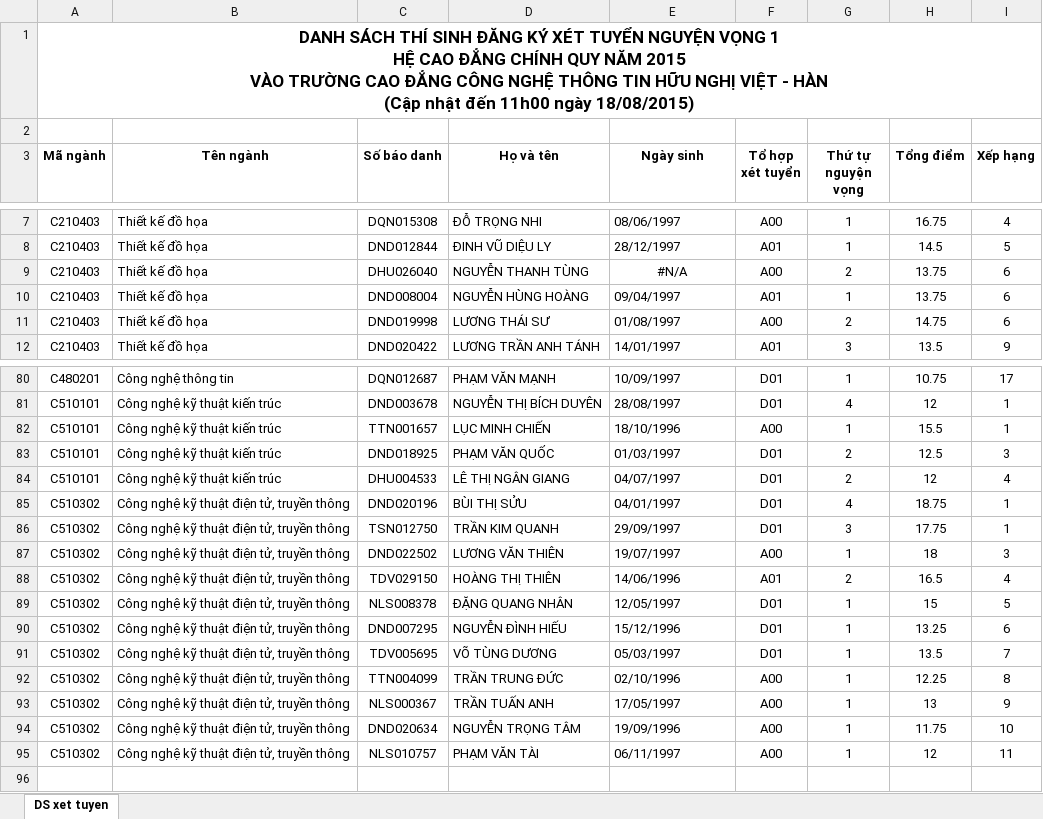
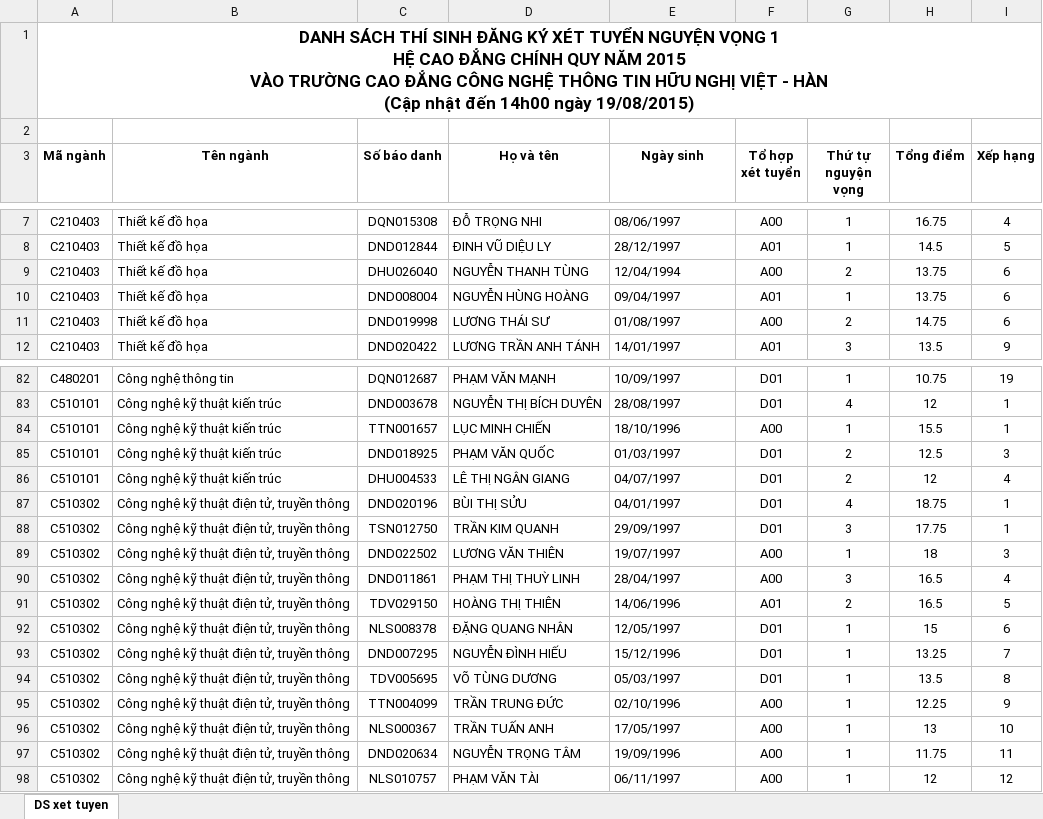
Before and after one commit to VHMIS/DKXT, an Excel workbook: data/ds_xet_tuyen_web_060815.xlsx, sheet DS xet tuyen, drawn as a sheet; only a part is shown, gaps mark what is left out; values as stored, in another font and other column widths than the file's, no borders; addresses are those after the commit; the diff covers the shown part only; the diff names each change by its address in the sheet, - before the commit and + after, or states it on an @@ line.

```diff
--- a/data/ds_xet_tuyen_web_060815.xlsx (sheet DS xet tuyen)
+++ b/data/ds_xet_tuyen_web_060815.xlsx (sheet DS xet tuyen)
-A1 (Mã ngành): …nhật đến 11h00 ngày 18/08/2015)
+A1 (Mã ngành): …nhật đến 14h00 ngày 19/08/2015)
-E9 (Ngày sinh): #N/A
+E9 (Ngày sinh): 12/04/1994
-E9 alignment: center
+E9 alignment: left
-I82 (Xếp hạng): 17
+I82 (Xếp hạng): 19
+row 90: C510302 | Công nghệ kỹ thuật điện tử, truyền thông | DND011861 | PHẠM THỊ THUỲ LINH | 28/04/1997 | A00 | 3 | 16.5 | 4
-I91 (Xếp hạng): 4
+I91 (Xếp hạng): 5
-I92 (Xếp hạng): 5
+I92 (Xếp hạng): 6
-I93 (Xếp hạng): 6
+I93 (Xếp hạng): 7
-I94 (Xếp hạng): 7
+I94 (Xếp hạng): 8
-I95 (Xếp hạng): 8
+I95 (Xếp hạng): 9
-I96 (Xếp hạng): 9
+I96 (Xếp hạng): 10
-I97 (Xếp hạng): 10
+I97 (Xếp hạng): 11
-I98 (Xếp hạng): 11
+I98 (Xếp hạng): 12
```
Also changed, not shown: 5 added rows, 3 removed rows, 35 edited cells and cell formats elsewhere in this sheet, 1 other file.
